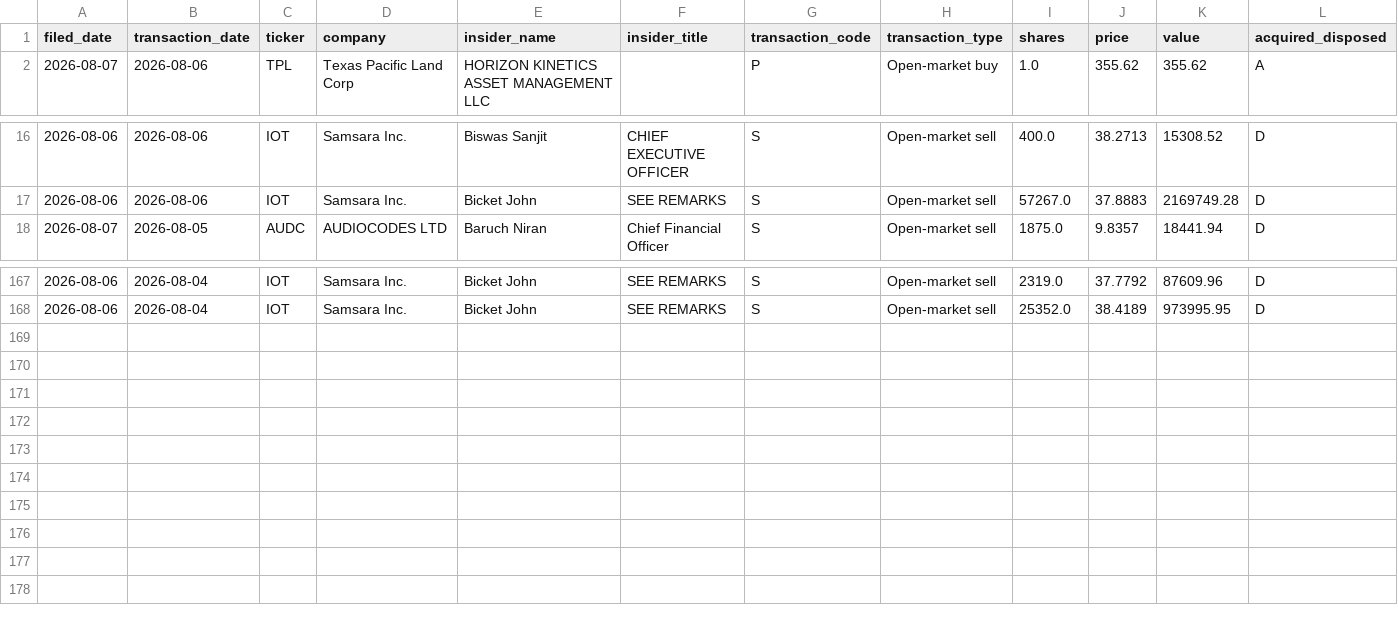
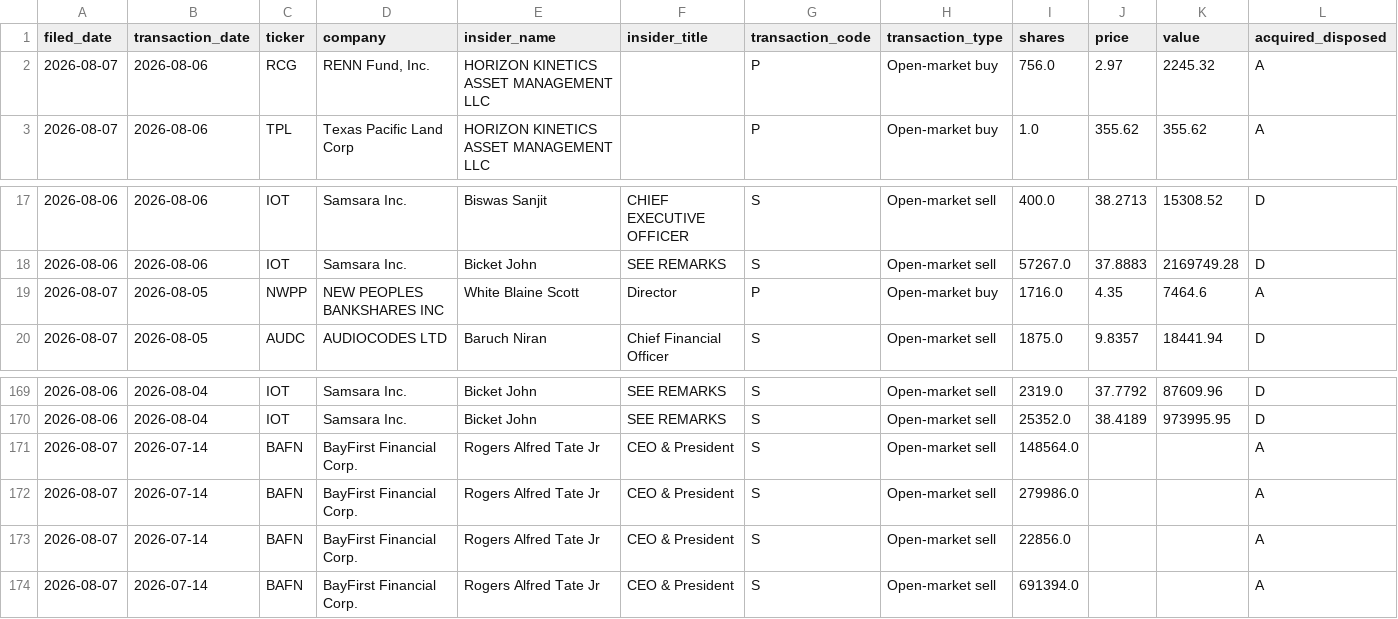
Before and after one commit to aivisionaryworld-blip/ai-insider-site, a CSV file: public_market_insider_trades.csv, drawn as a sheet; only a part is shown, gaps mark what is left out; rows hold the shown columns only; the diff names each change by its address in the sheet, - before the commit and + after, or states it on an @@ line.

```diff
--- a/public_market_insider_trades.csv
+++ b/public_market_insider_trades.csv
+row 2: 2026-08-07 | 2026-08-06 | RCG | RENN Fund, Inc. | HORIZON KINETICS ASSET MANAGEMENT LLC |  | P | Open-market buy | 756.0 | 2.97 | 2245.32 | A
+row 19: 2026-08-07 | 2026-08-05 | NWPP | NEW PEOPLES BANKSHARES INC | White Blaine Scott | Director | P | Open-market buy | 1716.0 | 4.35 | 7464.6 | A
+row 171: 2026-08-07 | 2026-07-14 | BAFN | BayFirst Financial Corp. | Rogers Alfred Tate Jr | CEO & President | S | Open-market sell | 148564.0 |  |  | A
+row 172: 2026-08-07 | 2026-07-14 | BAFN | BayFirst Financial Corp. | Rogers Alfred Tate Jr | CEO & President | S | Open-market sell | 279986.0 |  |  | A
+row 173: 2026-08-07 | 2026-07-14 | BAFN | BayFirst Financial Corp. | Rogers Alfred Tate Jr | CEO & President | S | Open-market sell | 22856.0 |  |  | A
+row 174: 2026-08-07 | 2026-07-14 | BAFN | BayFirst Financial Corp. | Rogers Alfred Tate Jr | CEO & President | S | Open-market sell | 691394.0 |  |  | A
```
